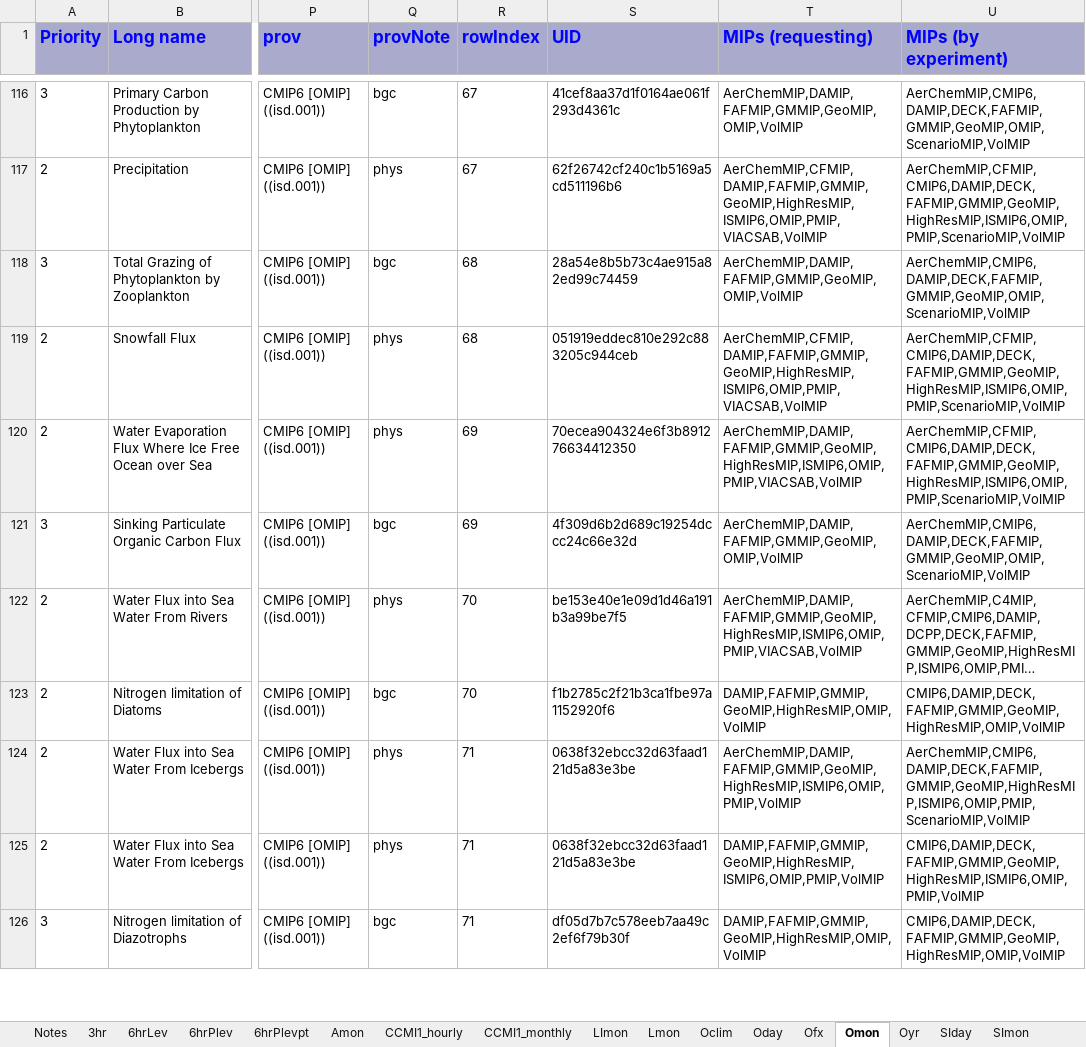
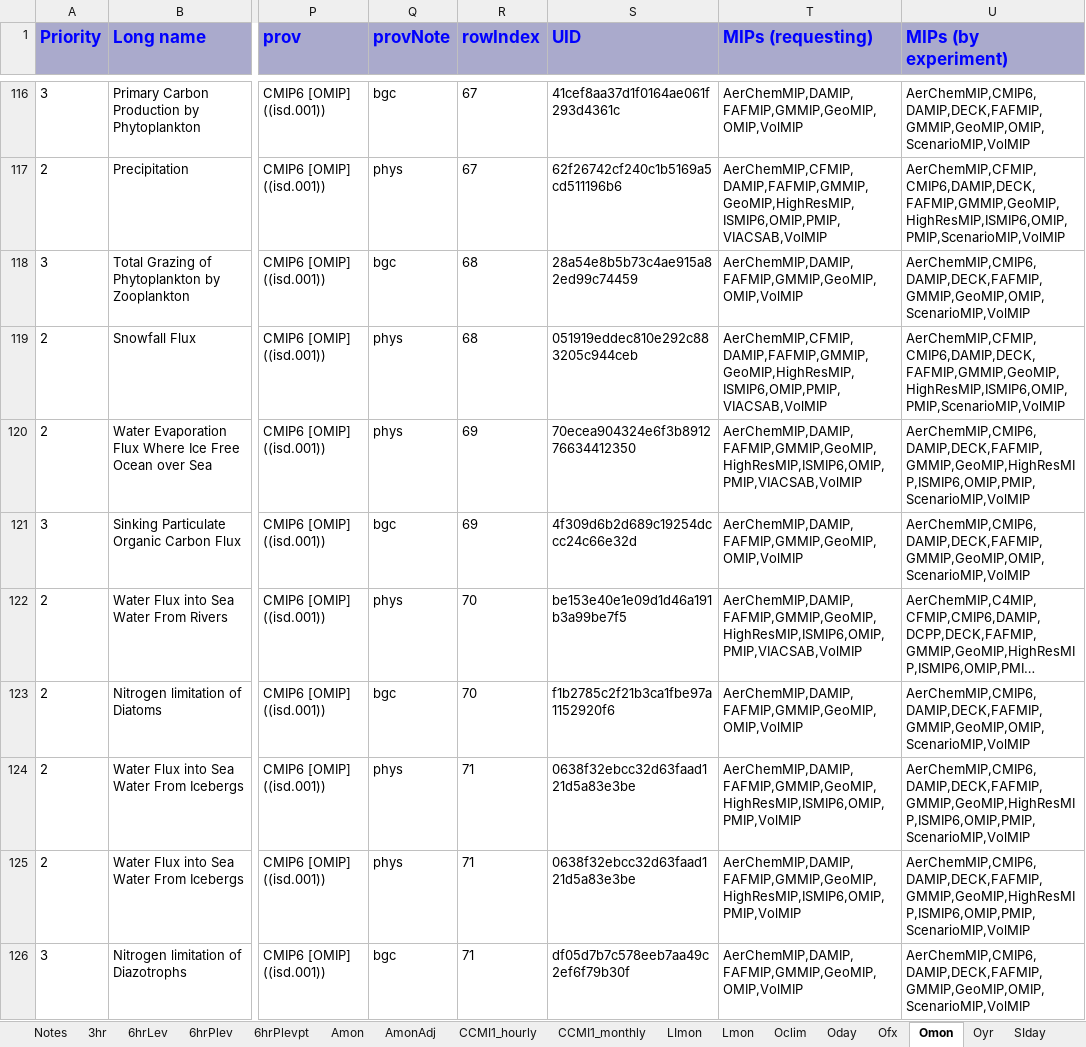
Before and after one commit to zklaus-cmip6/CMIP6dreq, an Excel workbook: dreqPy/docs/CMIP6_MIP_tables.xlsx, sheet Omon, drawn as a sheet; only a part is shown, gaps mark what is left out; long unchanged cells end in …; values as stored, in another font and other column widths than the file's, no borders; the diff covers the shown part only; the diff names each change by its address in the sheet, - before the commit and + after, or states it on an @@ line.

Commit message:
fixed xls bug; various missing MIP vars
git-svn-id: http://proj.badc.rl.ac.uk/svn/exarch/CMIP6dreq/trunk@663 89a36f9e-84b7-11e1-99bb-b993851fa097

```diff
--- a/dreqPy/docs/CMIP6_MIP_tables.xlsx (sheet Omon)
+++ b/dreqPy/docs/CMIP6_MIP_tables.xlsx (sheet Omon)
+sheet tab: AmonAdj
-U120 (MIPs (by experiment)): AerChemMIP,CFMIP,CMIP6,DAMIP,DECK,FAFMIP,GMMIP,GeoMIP,HighResMIP,ISMIP6,OMIP,PMIP,ScenarioMIP,VolMIP
+U120 (MIPs (by experiment)): AerChemMIP,CMIP6,DAMIP,DECK,FAFMIP,GMMIP,GeoMIP,HighResMIP,ISMIP6,OMIP,PMIP,ScenarioMIP,VolMIP
-T123 (MIPs (requesting)): DAMIP,FAFMIP,GMMIP,GeoMIP,HighResMIP,OMIP,VolMIP
+T123 (MIPs (requesting)): AerChemMIP,DAMIP,FAFMIP,GMMIP,GeoMIP,OMIP,VolMIP
-U123 (MIPs (by experiment)): CMIP6,DAMIP,DECK,FAFMIP,GMMIP,GeoMIP,HighResMIP,OMIP,VolMIP
+U123 (MIPs (by experiment)): AerChemMIP,CMIP6,DAMIP,DECK,FAFMIP,GMMIP,GeoMIP,OMIP,ScenarioMIP,VolMIP
-T125 (MIPs (requesting)): DAMIP,FAFMIP,GMMIP,GeoMIP,HighResMIP,ISMIP6,OMIP,PMIP,VolMIP
+T125 (MIPs (requesting)): AerChemMIP,DAMIP,FAFMIP,GMMIP,GeoMIP,HighResMIP,ISMIP6,OMIP,PMIP,VolMIP
-U125 (MIPs (by experiment)): CMIP6,DAMIP,DECK,FAFMIP,GMMIP,GeoMIP,HighResMIP,ISMIP6,OMIP,PMIP,VolMIP
+U125 (MIPs (by experiment)): AerChemMIP,CMIP6,DAMIP,DECK,FAFMIP,GMMIP,GeoMIP,HighResMIP,ISMIP6,OMIP,PMIP,ScenarioMIP,VolMIP
-T126 (MIPs (requesting)): DAMIP,FAFMIP,GMMIP,GeoMIP,HighResMIP,OMIP,VolMIP
+T126 (MIPs (requesting)): AerChemMIP,DAMIP,FAFMIP,GMMIP,GeoMIP,OMIP,VolMIP
-U126 (MIPs (by experiment)): CMIP6,DAMIP,DECK,FAFMIP,GMMIP,GeoMIP,HighResMIP,OMIP,VolMIP
+U126 (MIPs (by experiment)): AerChemMIP,CMIP6,DAMIP,DECK,FAFMIP,GMMIP,GeoMIP,OMIP,ScenarioMIP,VolMIP
```
Also changed, not shown: 202 edited cells elsewhere in this sheet, sheet emMon, sheet SImon, sheet Amon, sheet emDay, sheet aerannual, sheet em3hrpt, 10 more sheets, 7 other files.
